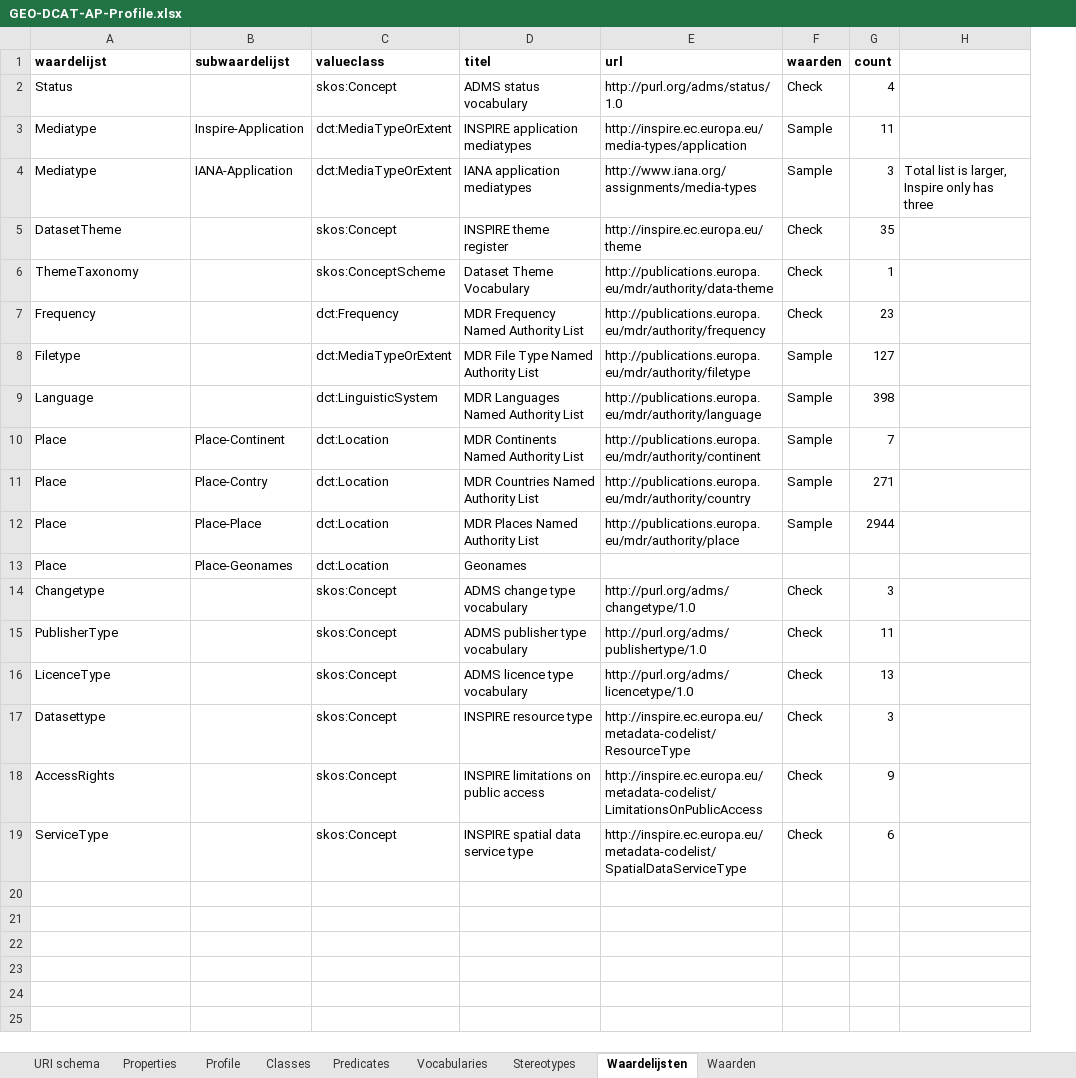
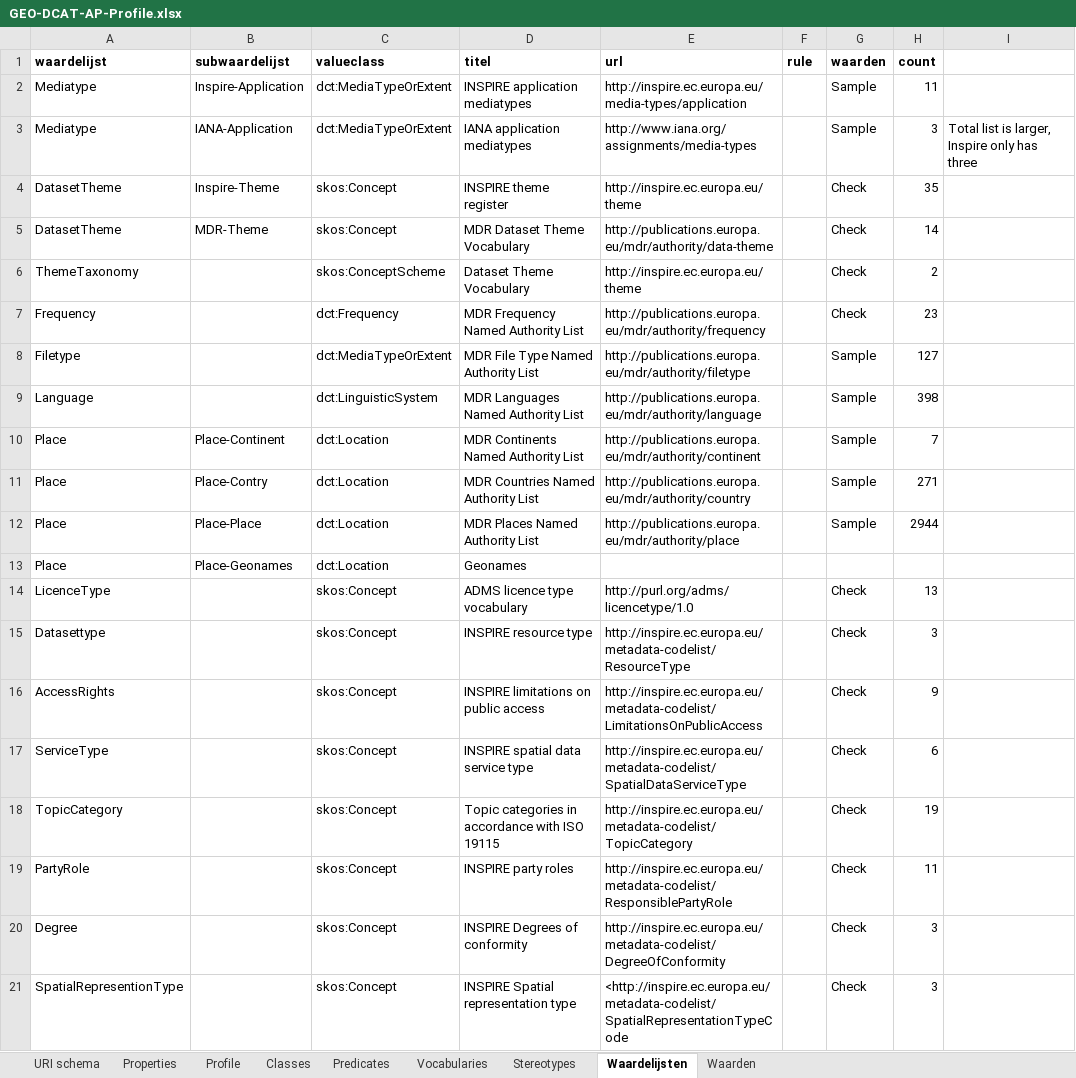
Before and after one commit to bp4mc2/bp4mc2-dcat, an Excel workbook: inspire/GEO-DCAT-AP-Profile.xlsx, sheet Waardelijsten, drawn as a sheet; values as stored, in another font and other column widths than the file's, no borders; removed rows and columns are numbered as before the commit, all else as after; the diff names each change by its address in the sheet, - before the commit and + after, or states it on an @@ line.

```diff
--- a/inspire/GEO-DCAT-AP-Profile.xlsx (sheet Waardelijsten)
+++ b/inspire/GEO-DCAT-AP-Profile.xlsx (sheet Waardelijsten)
+column F (rule), empty
-row 2: Status |  | skos:Concept | ADMS status vocabulary | http://purl.org/adms/status/1.0 | Check | 4
-B4 (subwaardelijst): (empty)
+B4 (subwaardelijst): Inspire-Theme
+row 5: DatasetTheme | MDR-Theme | skos:Concept | MDR Dataset Theme Vocabulary | http://publications.europa.eu/mdr/authority/data-theme |  | Check | 14
-E6 (url): http://publications.europa.eu/mdr/authority/data-theme
+E6 (url): http://inspire.ec.europa.eu/theme
-H6 (count): 1
+H6 (count): 2
-row 14: Changetype |  | skos:Concept | ADMS change type vocabulary | http://purl.org/adms/changetype/1.0 | Check | 3
-row 15: PublisherType |  | skos:Concept | ADMS publisher type vocabulary | http://purl.org/adms/publishertype/1.0 | Check | 11
+row 18: TopicCategory |  | skos:Concept | Topic categories in accordance with ISO 19115 | http://inspire.ec.europa.eu/metadata-codelist/TopicCategory |  | Check | 19
+row 19: PartyRole |  | skos:Concept | INSPIRE party roles | http://inspire.ec.europa.eu/metadata-codelist/ResponsiblePartyRole |  | Check | 11
+row 20: Degree |  | skos:Concept | INSPIRE Degrees of conformity | http://inspire.ec.europa.eu/metadata-codelist/DegreeOfConformity |  | Check | 3
+row 21: SpatialRepresentionType |  | skos:Concept | INSPIRE Spatial representation type | <http://inspire.ec.europa.eu/metadata-codelist/SpatialRepresentationTypeCode |  | Check | 3
```
Also changed, not shown: sheet Predicates, sheet Waarden, sheet URI schema, sheet Classes, sheet Vocabularies, sheet Properties, inspire/Technical Guidelines.xlsx, 14 other files.
